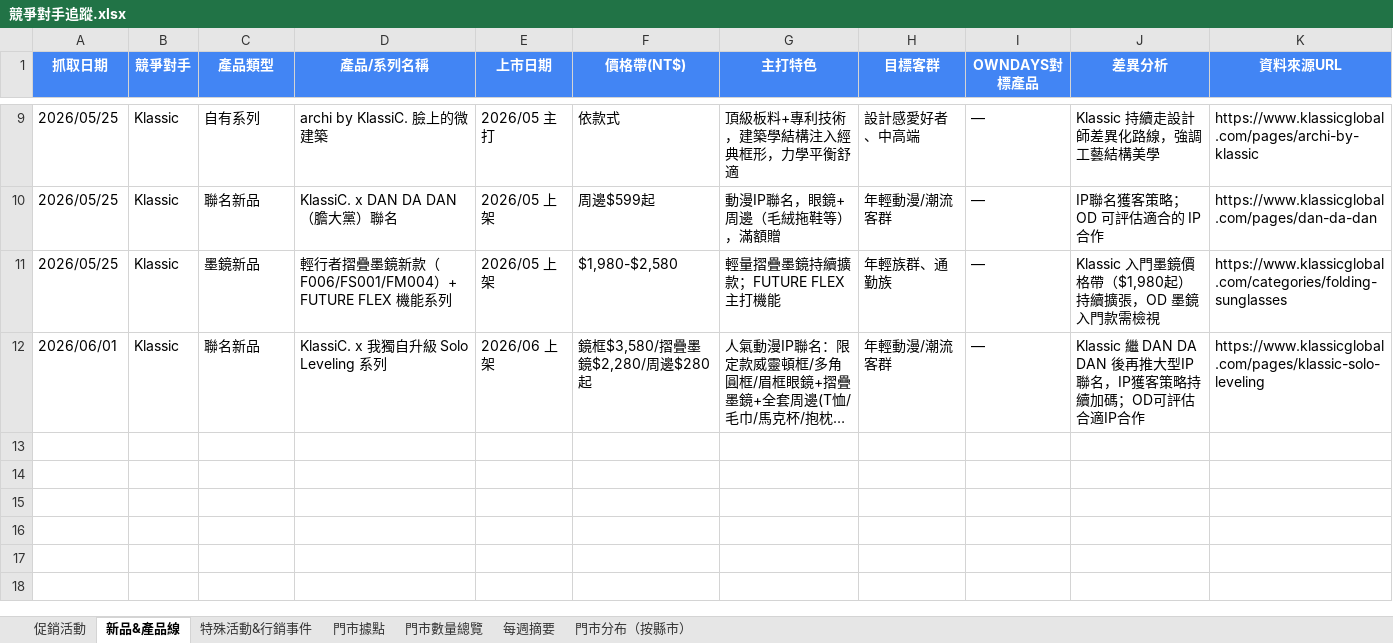
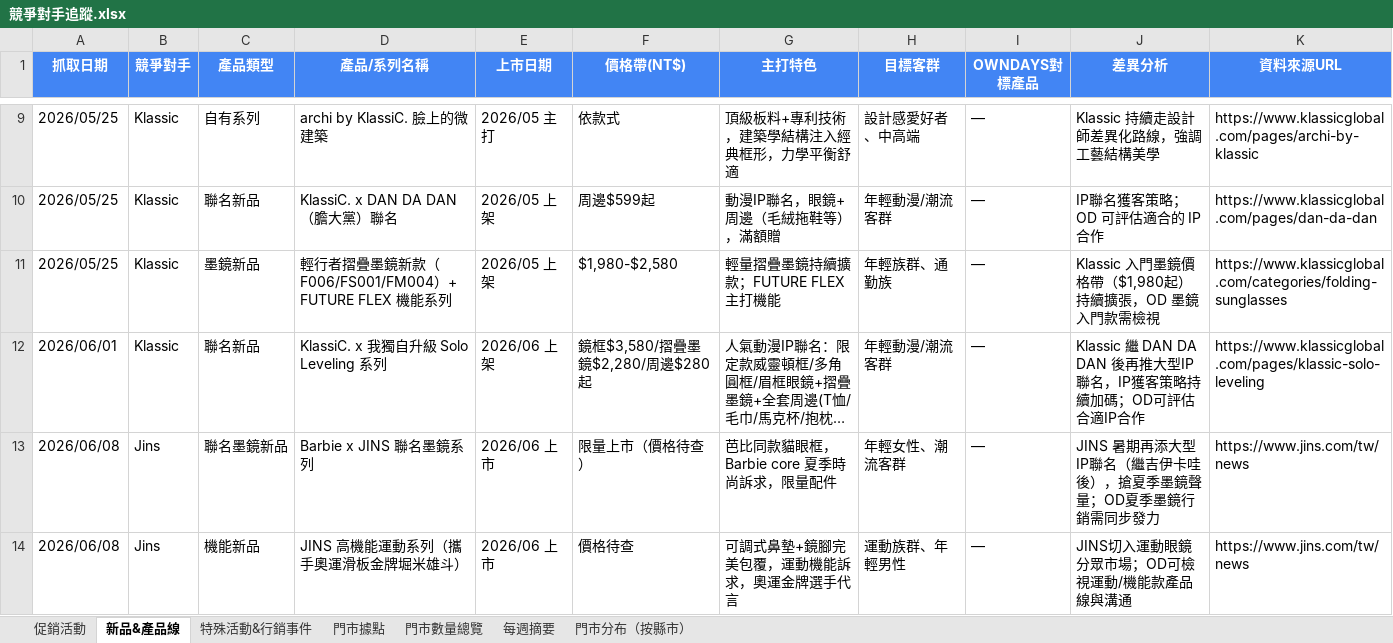
Before and after one commit to howard0820/OD-competitor, an Excel workbook: 競爭對手追蹤.xlsx, sheet 新品&產品線, drawn as a sheet; only a part is shown, gaps mark what is left out; long unchanged cells end in …; values as stored, in another font and other column widths than the file's, no borders; the diff names each change by its address in the sheet, - before the commit and + after, or states it on an @@ line.

Commit message:
週報自動更新 2026-06-08 (W25)：JINS高雄大遠百店6/11開幕(101間,+1)、Barbie聯名墨鏡+堀米雄斗運動系列、Klassic門市20→19(台南-1待確認)；OD80/Jins101/眼鏡36/KC19=236

```diff
--- a/競爭對手追蹤.xlsx (sheet 新品&產品線)
+++ b/競爭對手追蹤.xlsx (sheet 新品&產品線)
+row 13: 2026/06/08 | Jins | 聯名墨鏡新品 | Barbie x JINS 聯名墨鏡系列 | 2026/06 上市 | 限量上市（價格待查） | 芭比同款貓眼框，Barbie core 夏季時尚訴求，限量配件 | 年輕女性、潮流客群 | — | JINS 暑期再添大型IP聯名（繼吉伊卡哇後），搶夏季墨鏡聲量；OD夏季墨鏡行銷需同步發力 | https://www.jins.com/tw/news
+row 14: 2026/06/08 | Jins | 機能新品 | JINS 高機能運動系列（攜手奧運滑板金牌堀米雄斗） | 2026/06 上市 | 價格待查 | 可調式鼻墊+鏡腳完美包覆，運動機能訴求，奧運金牌選手代言 | 運動族群、年輕男性 | — | JINS切入運動眼鏡分眾市場；OD可檢視運動/機能款產品線與溝通 | https://www.jins.com/tw/news
```
Also changed, not shown: sheet 門市數量總覽, sheet 門市據點, sheet 促銷活動, sheet 門市分布（按縣市）, sheet 特殊活動&行銷事件, sheet 每週摘要, 4 other files.
